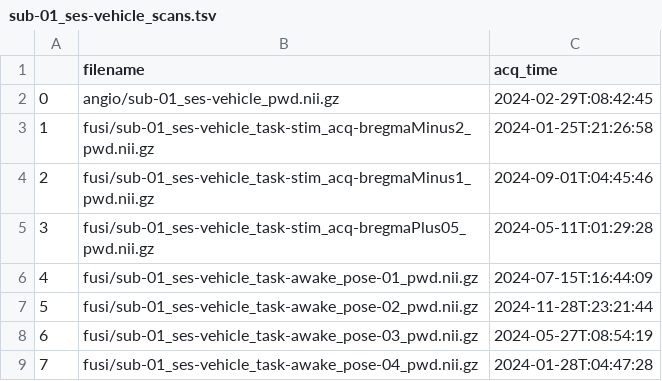
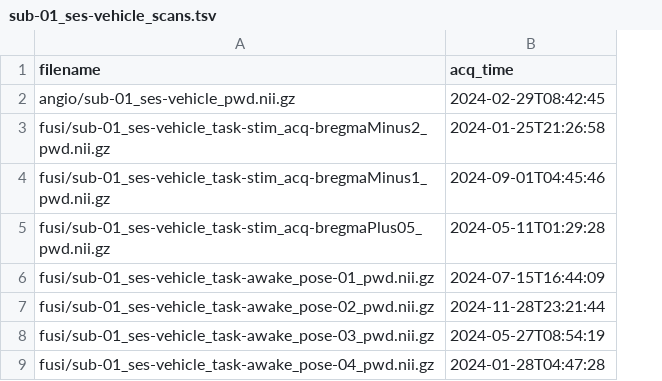
Before and after one commit to sdiebolt/fusi-bids-examples, a TSV file: datasets/0.0.11/sub-01/ses-vehicle/sub-01_ses-vehicle_scans.tsv, drawn as a sheet; removed rows and columns are numbered as before the commit, all else as after; the diff names each change by its address in the sheet, - before the commit and + after, or states it on an @@ line.

```diff
--- a/datasets/0.0.11/sub-01/ses-vehicle/sub-01_ses-vehicle_scans.tsv
+++ b/datasets/0.0.11/sub-01/ses-vehicle/sub-01_ses-vehicle_scans.tsv
-column A, rows 2-9: 0 | 1 | 2 | 3 | 4 | 5 | 6 | 7
-B2 (acq_time): 2024-02-29T:08:42:45
+B2 (acq_time): 2024-02-29T08:42:45
-B3 (acq_time): 2024-01-25T:21:26:58
+B3 (acq_time): 2024-01-25T21:26:58
-B4 (acq_time): 2024-09-01T:04:45:46
+B4 (acq_time): 2024-09-01T04:45:46
-B5 (acq_time): 2024-05-11T:01:29:28
+B5 (acq_time): 2024-05-11T01:29:28
-B6 (acq_time): 2024-07-15T:16:44:09
+B6 (acq_time): 2024-07-15T16:44:09
-B7 (acq_time): 2024-11-28T:23:21:44
+B7 (acq_time): 2024-11-28T23:21:44
-B8 (acq_time): 2024-05-27T:08:54:19
+B8 (acq_time): 2024-05-27T08:54:19
-B9 (acq_time): 2024-01-28T:04:47:28
+B9 (acq_time): 2024-01-28T04:47:28
```
Also changed, not shown: datasets/0.0.11/sub-01/ses-treatment/sub-01_ses-treatment_scans.tsv, datasets/0.0.11/sub-02/ses-treatment/sub-02_ses-treatment_scans.tsv, 28 other files.
